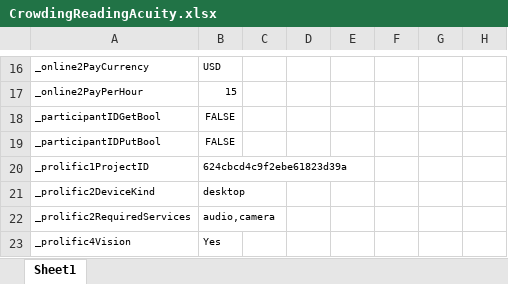
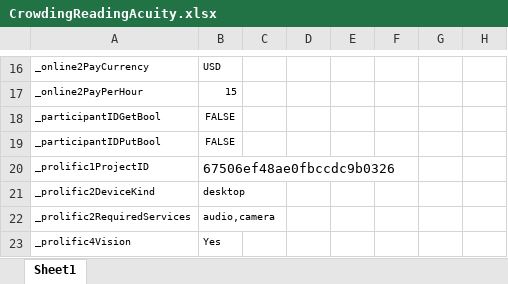
Before and after one commit to fh986/crowding-individual-difference, an Excel workbook: easyEyesSpreadsheets/CrowdingReadingAcuity.xlsx, sheet Sheet1, drawn as a sheet; only a part is shown, gaps mark what is left out; values as stored, in another font and other column widths than the file's, no borders; the diff names each change by its address in the sheet, - before the commit and + after, or states it on an @@ line.

```diff
--- a/easyEyesSpreadsheets/CrowdingReadingAcuity.xlsx (sheet Sheet1)
+++ b/easyEyesSpreadsheets/CrowdingReadingAcuity.xlsx (sheet Sheet1)
-B20: 624cbcd4c9f2ebe61823d39a
+B20: 67506ef48ae0fbccdc9b0326
@@ B20 text size: larger @@
```
Also changed, not shown: easyEyesSpreadsheets/CrowdingReadingAcuity_firstSess.xlsx, easyEyesSpreadsheets/CrowdingReadingAcuity_secondSess.xlsx.
